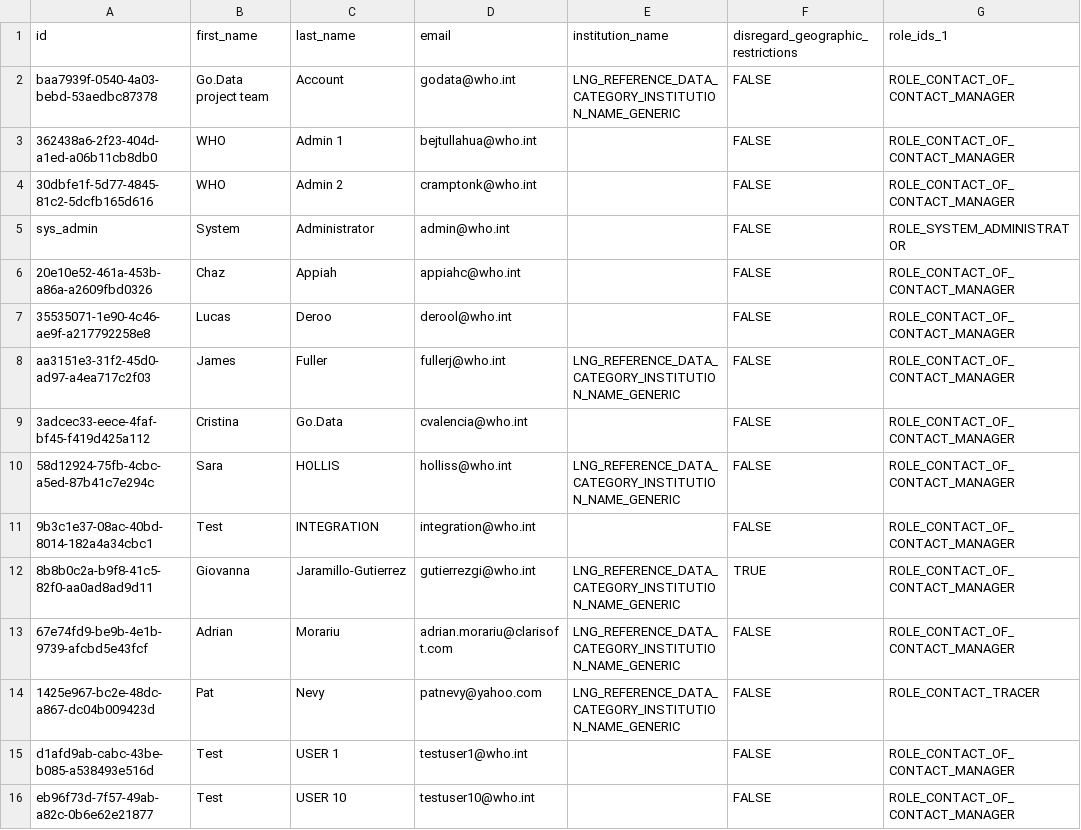
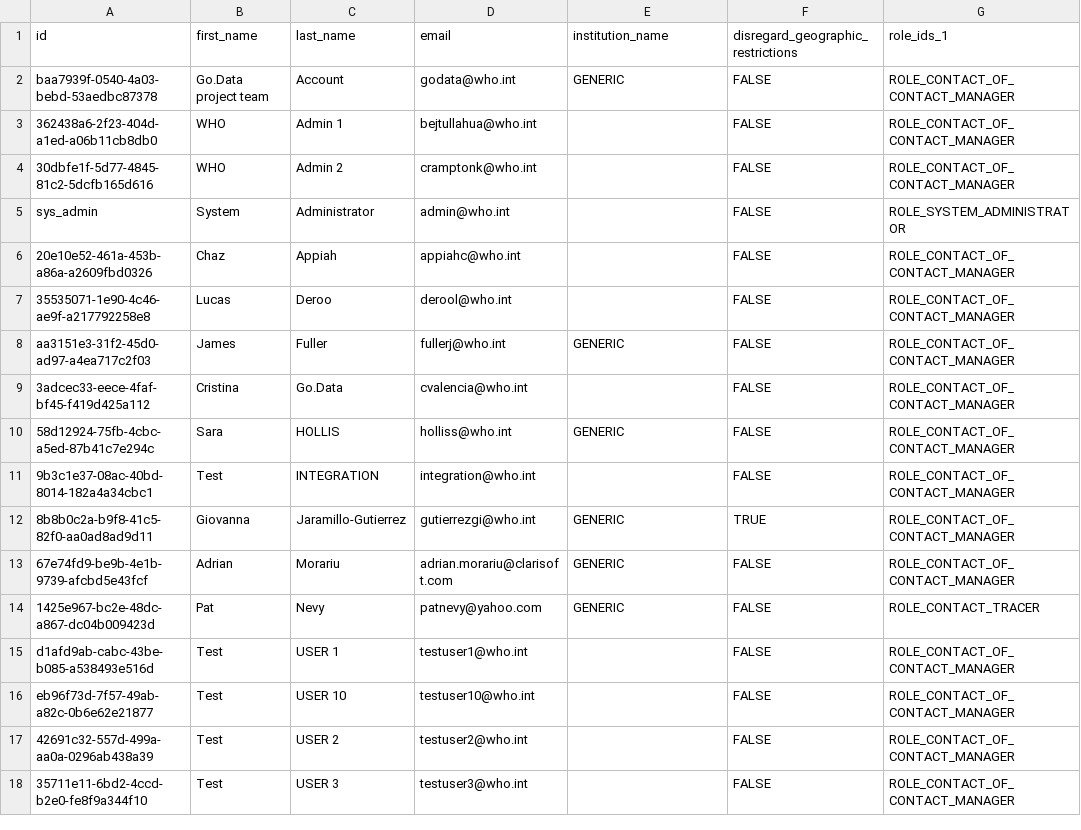
Before and after one commit to WorldHealthOrganization/godata-r-reports, a CSV file: data/clean/users_clean.csv, drawn as a sheet; only a part is shown; the shorter side is filled out with more unchanged rows; the diff names each change by its address in the sheet, - before the commit and + after, or states it on an @@ line.

```diff
--- a/data/clean/users_clean.csv
+++ b/data/clean/users_clean.csv
-E2 (institution_name): LNG_REFERENCE_DATA_CATEGORY_INSTITUTION_NAME_GENERIC
+E2 (institution_name): GENERIC
-E8 (institution_name): LNG_REFERENCE_DATA_CATEGORY_INSTITUTION_NAME_GENERIC
+E8 (institution_name): GENERIC
-E10 (institution_name): LNG_REFERENCE_DATA_CATEGORY_INSTITUTION_NAME_GENERIC
+E10 (institution_name): GENERIC
-E12:E14 (institution_name): LNG_REFERENCE_DATA_CATEGORY_INSTITUTION_NAME_GENERIC
+E12:E14 (institution_name): GENERIC
```
Also changed, not shown: data/clean/cases_address_history_clean.csv, data/clean/cases_clean.csv, 22 other files.
